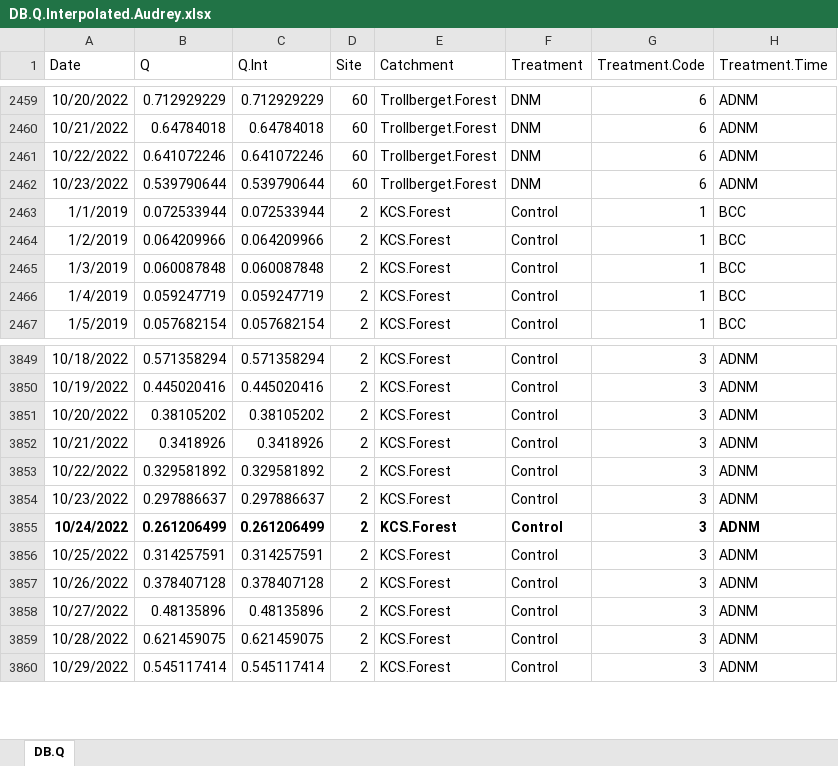
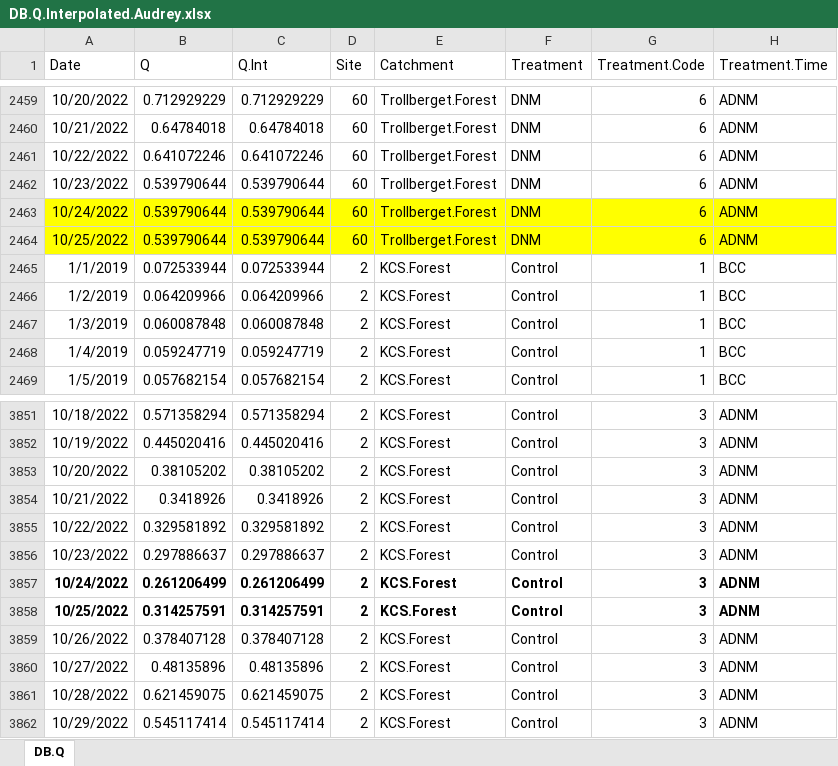
Before and after one commit to audreycampeau/Forest-Management-Experiment, an Excel workbook: Input/Virginia Q data/DB.Q.Interpolated.Audrey.xlsx, sheet DB.Q, drawn as a sheet; only a part is shown, gaps mark what is left out; values as stored, in another font and other column widths than the file's, no borders; addresses are those after the commit; the diff names each change by its address in the sheet, - before the commit and + after, or states it on an @@ line.

```diff
--- a/Input/Virginia Q data/DB.Q.Interpolated.Audrey.xlsx (sheet DB.Q)
+++ b/Input/Virginia Q data/DB.Q.Interpolated.Audrey.xlsx (sheet DB.Q)
+row 2463: 10/24/2022 | 0.539790644 | 0.539790644 | 60 | Trollberget.Forest | DNM | 6 | ADNM
+row 2464: 10/25/2022 | 0.539790644 | 0.539790644 | 60 | Trollberget.Forest | DNM | 6 | ADNM
-A3858:H3858 bold: off
+A3858:H3858 bold: on
```
Also changed, not shown: 36 other files.
